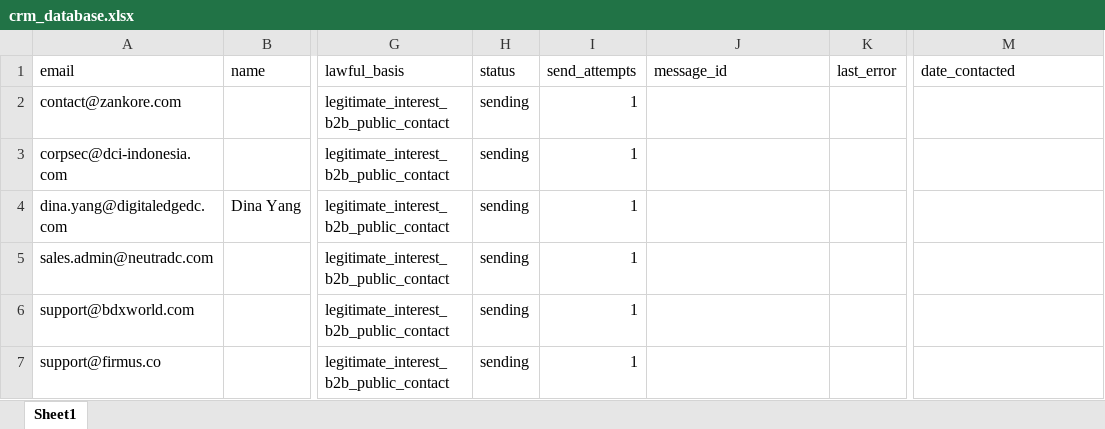
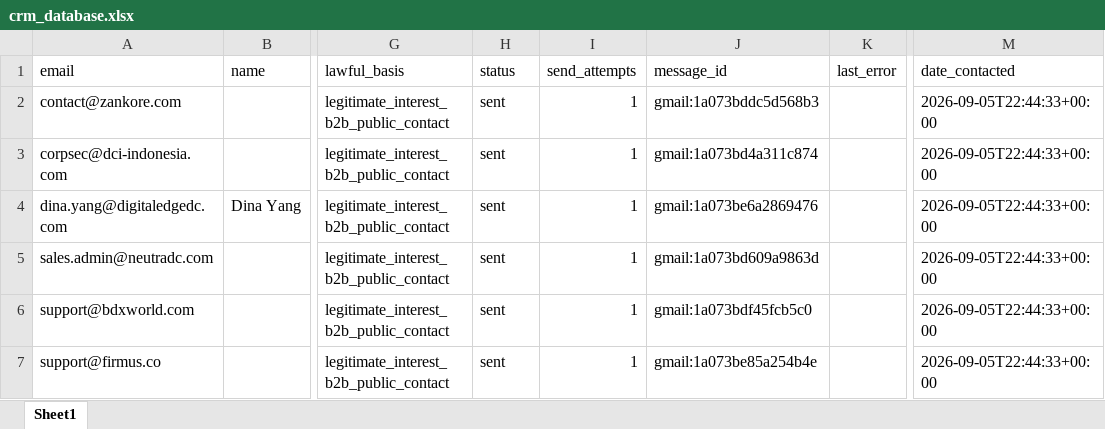
Before and after one commit to alotaibiabdullah836-png/Borealis-Outreach, an Excel workbook: data/crm_database.xlsx, sheet Sheet1, drawn as a sheet; only a part is shown, gaps mark what is left out; values as stored, in another font and other column widths than the file's, no borders; the diff names each change by its address in the sheet, - before the commit and + after, or states it on an @@ line.

```diff
--- a/data/crm_database.xlsx (sheet Sheet1)
+++ b/data/crm_database.xlsx (sheet Sheet1)
-H2:H7 (status): sending
+H2:H7 (status): sent
-J2 (message_id): (empty)
+J2 (message_id): gmail:1a073bddc5d568b3
-M2:M7 (date_contacted): (empty)
+M2:M7 (date_contacted): 2026-09-05T22:44:33+00:00
-J3 (message_id): (empty)
+J3 (message_id): gmail:1a073bd4a311c874
-J4 (message_id): (empty)
+J4 (message_id): gmail:1a073be6a2869476
-J5 (message_id): (empty)
+J5 (message_id): gmail:1a073bd609a9863d
-J6 (message_id): (empty)
+J6 (message_id): gmail:1a073bdf45fcb5c0
-J7 (message_id): (empty)
+J7 (message_id): gmail:1a073be85a254b4e
```
Also changed, not shown: 6 other files.
